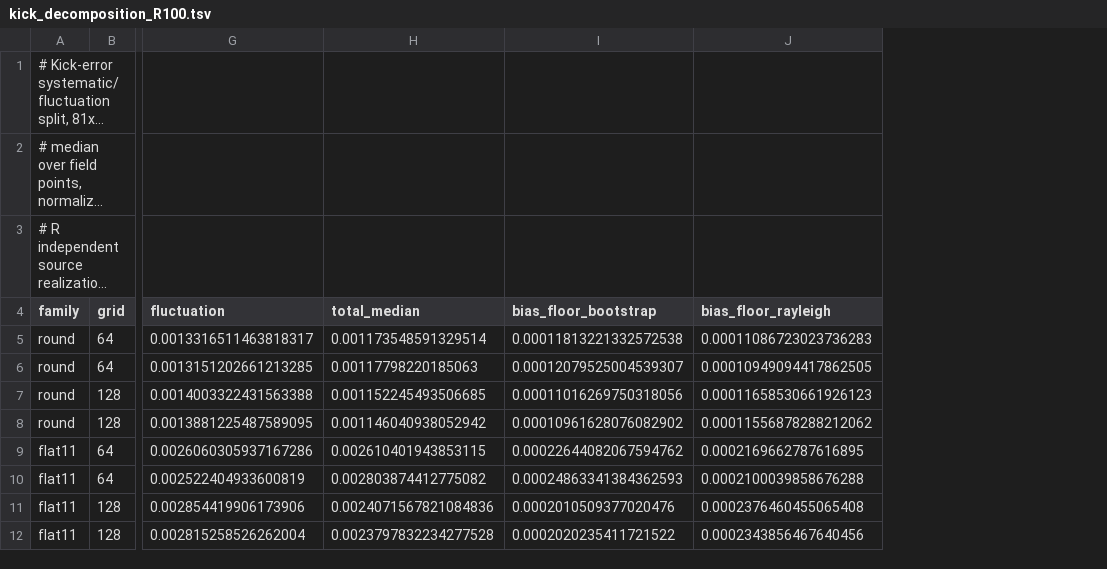
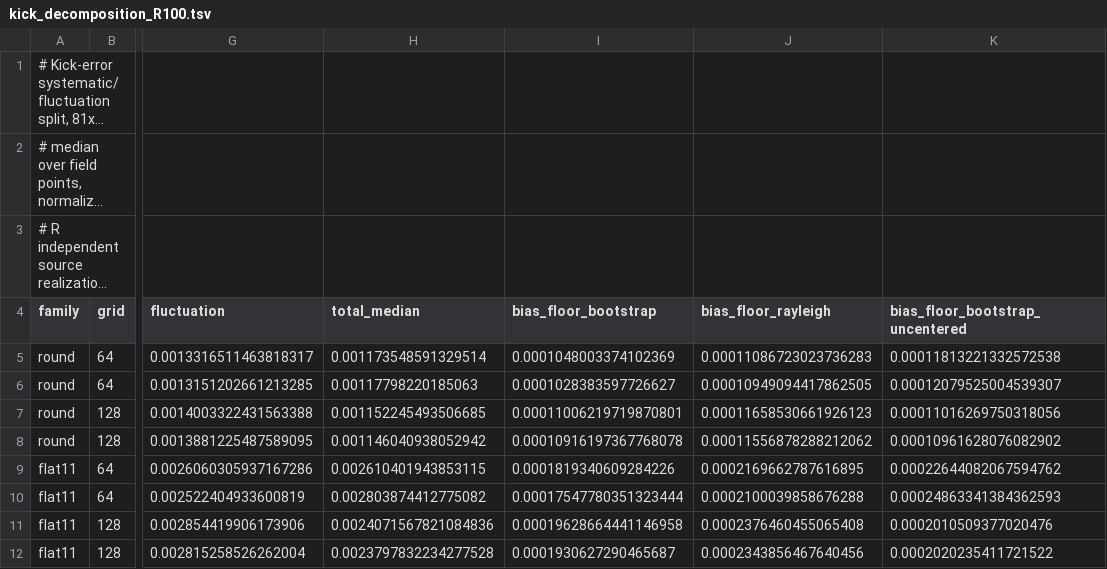
Before and after one commit to xud929/Octopus.jl, a TSV file: paper/data/kick_decomposition_R100.tsv, drawn as a sheet; only a part is shown, gaps mark what is left out; long unchanged cells end in …; the diff names each change by its address in the sheet, - before the commit and + after, or states it on an @@ line.

```diff
--- a/paper/data/kick_decomposition_R100.tsv
+++ b/paper/data/kick_decomposition_R100.tsv
+column K (bias_floor_bootstrap_uncentered), rows 5-12: 0.00011813221332572538 | 0.00012079525004539307 | 0.00011016269750318056 | 0.00010961628076082902 | 0.00022644082067594762 | 0.00024863341384362593 | 0.0002010509377020476 | 0.0002020235411721522
-I5 (bias_floor_bootstrap): 0.00011813221332572538
+I5 (bias_floor_bootstrap): 0.0001048003374102369
-I6 (bias_floor_bootstrap): 0.00012079525004539307
+I6 (bias_floor_bootstrap): 0.0001028383597726627
-I7 (bias_floor_bootstrap): 0.00011016269750318056
+I7 (bias_floor_bootstrap): 0.00011006219719870801
-I8 (bias_floor_bootstrap): 0.00010961628076082902
+I8 (bias_floor_bootstrap): 0.00010916197367768078
-I9 (bias_floor_bootstrap): 0.00022644082067594762
+I9 (bias_floor_bootstrap): 0.0001819340609284226
-I10 (bias_floor_bootstrap): 0.00024863341384362593
+I10 (bias_floor_bootstrap): 0.00017547780351323444
-I11 (bias_floor_bootstrap): 0.0002010509377020476
+I11 (bias_floor_bootstrap): 0.00019628664441146958
-I12 (bias_floor_bootstrap): 0.0002020235411721522
+I12 (bias_floor_bootstrap): 0.0001930627290465687
```
Also changed, not shown: 13 other files.
